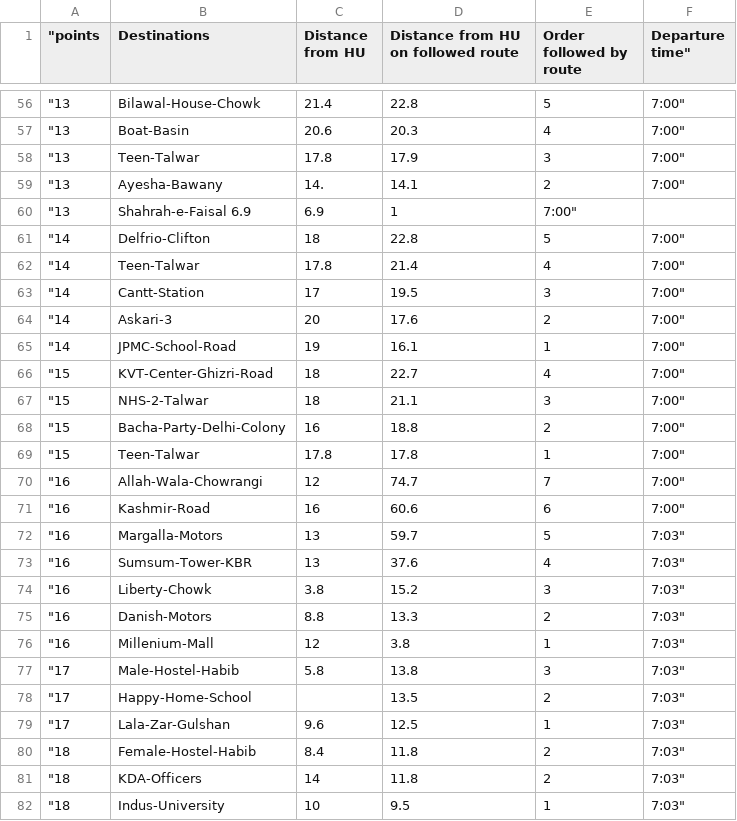
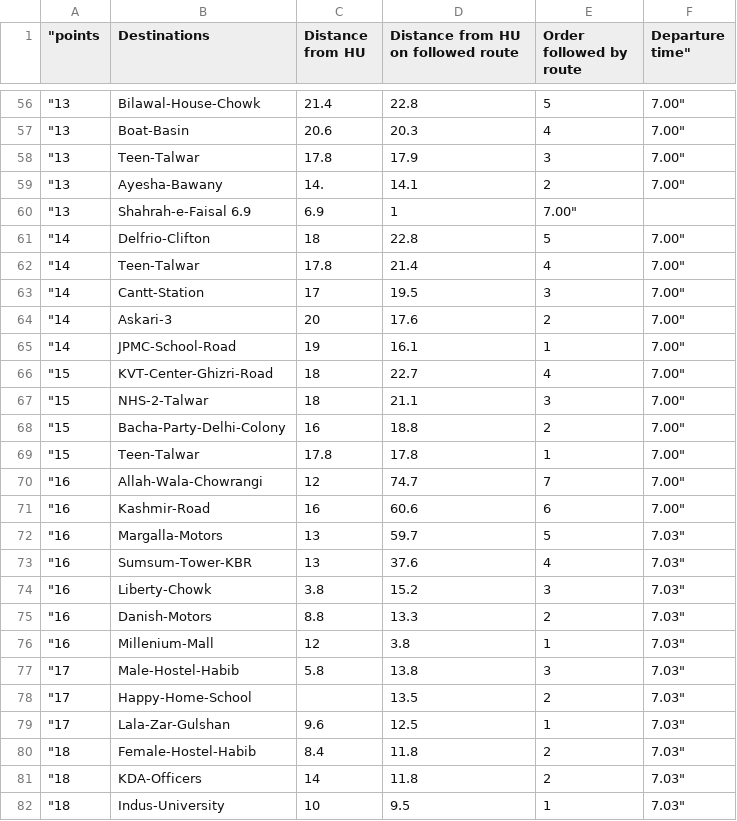
Before and after one commit to hu-dsa-spring-2019/project-oak, a CSV file: Code/ProcessedDatasetNew.csv, drawn as a sheet; only a part is shown, gaps mark what is left out; the diff covers the shown part only; the diff names each change by its address in the sheet, - before the commit and + after, or states it on an @@ line.

```diff
--- a/Code/ProcessedDatasetNew.csv
+++ b/Code/ProcessedDatasetNew.csv
-F56:F59 (Departure time"): 7:00"
+F56:F59 (Departure time"): 7.00"
-E60 (Order followed by route): 7:00"
+E60 (Order followed by route): 7.00"
-F61:F71 (Departure time"): 7:00"
+F61:F71 (Departure time"): 7.00"
-F72:F82 (Departure time"): 7:03"
+F72:F82 (Departure time"): 7.03"
```
Also changed, not shown: 137 edited cells elsewhere in this file.
